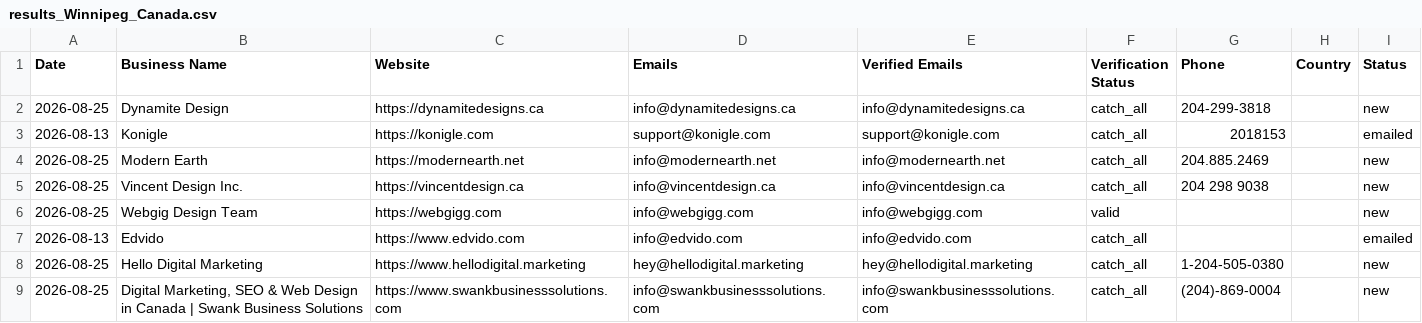
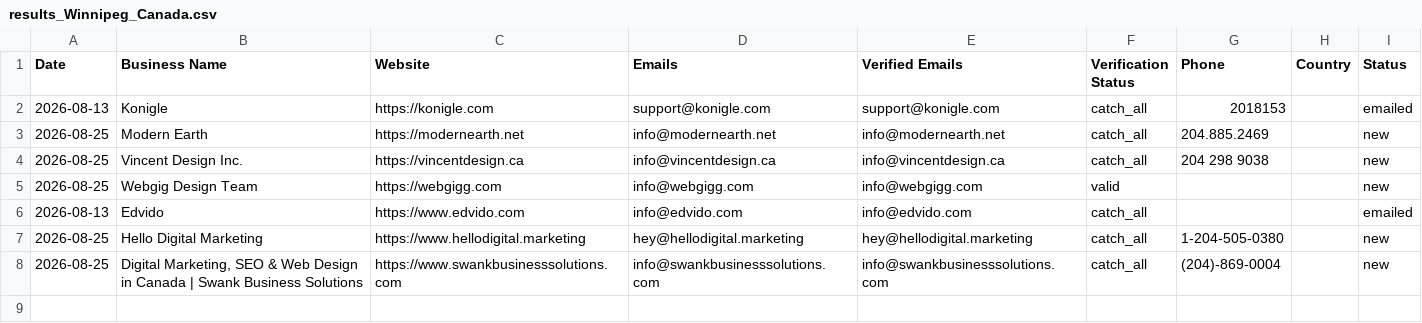
Before and after one commit to zestmastral-glitch/AI-B2B-Lead-Finder, a CSV file: data/results_Winnipeg_Canada.csv, drawn as a sheet.

```diff
--- a/data/results_Winnipeg_Canada.csv
+++ b/data/results_Winnipeg_Canada.csv
@@ -1,3 +1,2 @@
 Date,Business Name,Website,Emails,Verified Emails,Verification Status,Phone,Country,Status
-2026-08-25,Dynamite Design,https://dynamitedesigns.ca,info@dynamitedesigns.ca,info@dynamitedesigns.ca,catch_all,204-299-3818,,new
 2026-08-13,Konigle,https://konigle.com,support@konigle.com,support@konigle.com,catch_all,2018153,,emailed
```
Also changed, not shown: 2 other files.
